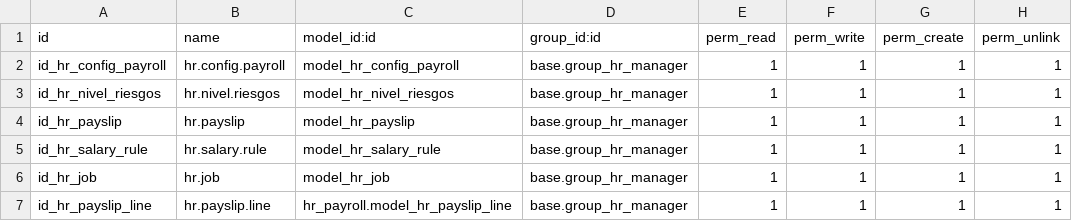
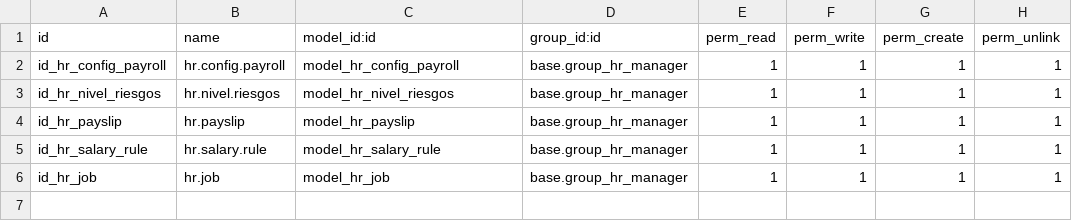
Before and after one commit to dkrimmer84/l10n_co_hr_payroll, a CSV file: security/ir.model.access.csv, drawn as a sheet.

```diff
--- a/security/ir.model.access.csv
+++ b/security/ir.model.access.csv
@@ -6,2 +6 @@
 "id_hr_job","hr.job","model_hr_job","base.group_hr_manager","1","1","1","1"
-"id_hr_payslip_line","hr.payslip.line","hr_payroll.model_hr_payslip_line","base.group_hr_manager","1","1","1","1"
```
Also changed, not shown: 11 other files.
